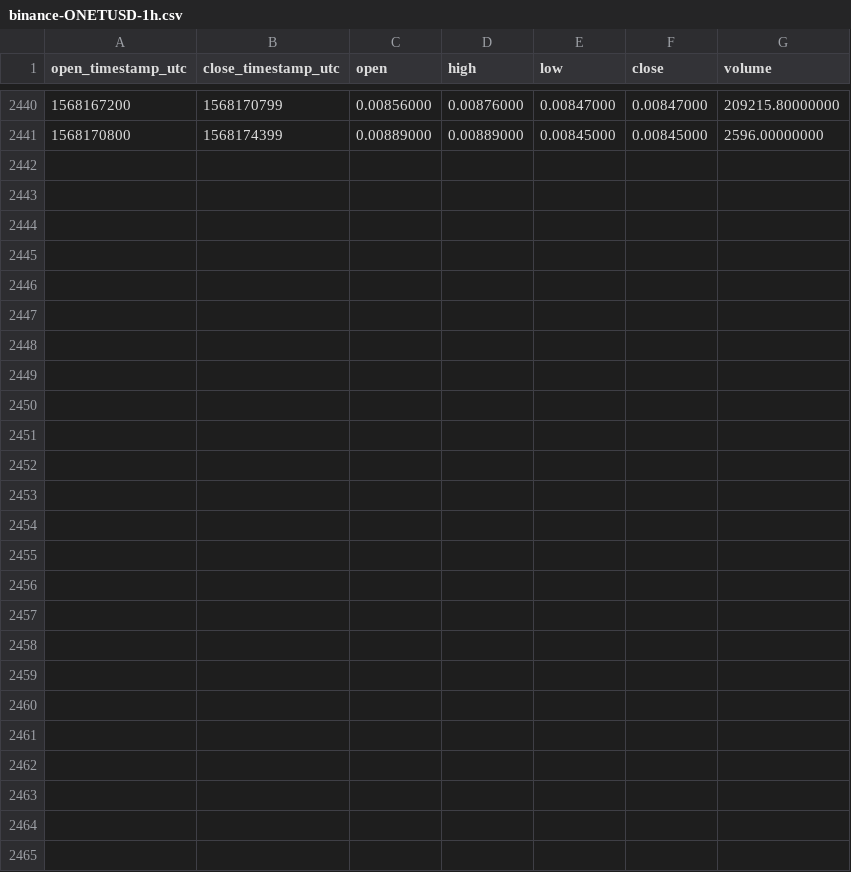
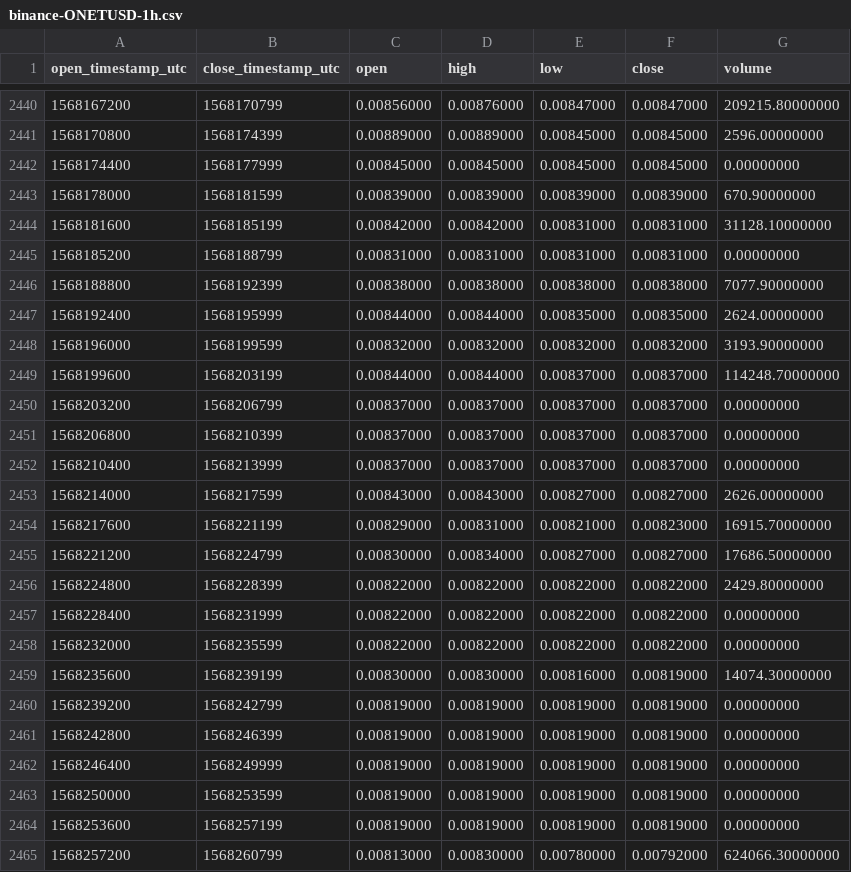
Before and after one commit to cryptobigbro/binance-ONETUSD, a CSV file: binance-ONETUSD-1h.csv, drawn as a sheet; only a part is shown, gaps mark what is left out; the diff names each change by its address in the sheet, - before the commit and + after, or states it on an @@ line.

Commit message:
Update OHLCV data.

```diff
--- a/binance-ONETUSD-1h.csv
+++ b/binance-ONETUSD-1h.csv
+row 2442: 1568174400 | 1568177999 | 0.00845000 | 0.00845000 | 0.00845000 | 0.00845000 | 0.00000000
+row 2443: 1568178000 | 1568181599 | 0.00839000 | 0.00839000 | 0.00839000 | 0.00839000 | 670.90000000
+row 2444: 1568181600 | 1568185199 | 0.00842000 | 0.00842000 | 0.00831000 | 0.00831000 | 31128.10000000
+row 2445: 1568185200 | 1568188799 | 0.00831000 | 0.00831000 | 0.00831000 | 0.00831000 | 0.00000000
+row 2446: 1568188800 | 1568192399 | 0.00838000 | 0.00838000 | 0.00838000 | 0.00838000 | 7077.90000000
+row 2447: 1568192400 | 1568195999 | 0.00844000 | 0.00844000 | 0.00835000 | 0.00835000 | 2624.00000000
+row 2448: 1568196000 | 1568199599 | 0.00832000 | 0.00832000 | 0.00832000 | 0.00832000 | 3193.90000000
+row 2449: 1568199600 | 1568203199 | 0.00844000 | 0.00844000 | 0.00837000 | 0.00837000 | 114248.70000000
+row 2450: 1568203200 | 1568206799 | 0.00837000 | 0.00837000 | 0.00837000 | 0.00837000 | 0.00000000
+row 2451: 1568206800 | 1568210399 | 0.00837000 | 0.00837000 | 0.00837000 | 0.00837000 | 0.00000000
+row 2452: 1568210400 | 1568213999 | 0.00837000 | 0.00837000 | 0.00837000 | 0.00837000 | 0.00000000
+row 2453: 1568214000 | 1568217599 | 0.00843000 | 0.00843000 | 0.00827000 | 0.00827000 | 2626.00000000
+row 2454: 1568217600 | 1568221199 | 0.00829000 | 0.00831000 | 0.00821000 | 0.00823000 | 16915.70000000
+row 2455: 1568221200 | 1568224799 | 0.00830000 | 0.00834000 | 0.00827000 | 0.00827000 | 17686.50000000
+row 2456: 1568224800 | 1568228399 | 0.00822000 | 0.00822000 | 0.00822000 | 0.00822000 | 2429.80000000
+row 2457: 1568228400 | 1568231999 | 0.00822000 | 0.00822000 | 0.00822000 | 0.00822000 | 0.00000000
+row 2458: 1568232000 | 1568235599 | 0.00822000 | 0.00822000 | 0.00822000 | 0.00822000 | 0.00000000
+row 2459: 1568235600 | 1568239199 | 0.00830000 | 0.00830000 | 0.00816000 | 0.00819000 | 14074.30000000
+row 2460: 1568239200 | 1568242799 | 0.00819000 | 0.00819000 | 0.00819000 | 0.00819000 | 0.00000000
+row 2461: 1568242800 | 1568246399 | 0.00819000 | 0.00819000 | 0.00819000 | 0.00819000 | 0.00000000
+row 2462: 1568246400 | 1568249999 | 0.00819000 | 0.00819000 | 0.00819000 | 0.00819000 | 0.00000000
+row 2463: 1568250000 | 1568253599 | 0.00819000 | 0.00819000 | 0.00819000 | 0.00819000 | 0.00000000
+row 2464: 1568253600 | 1568257199 | 0.00819000 | 0.00819000 | 0.00819000 | 0.00819000 | 0.00000000
+row 2465: 1568257200 | 1568260799 | 0.00813000 | 0.00830000 | 0.00780000 | 0.00792000 | 624066.30000000
```
Also changed, not shown: binance-ONETUSD-1d.csv, binance-ONETUSD-1w.csv.
